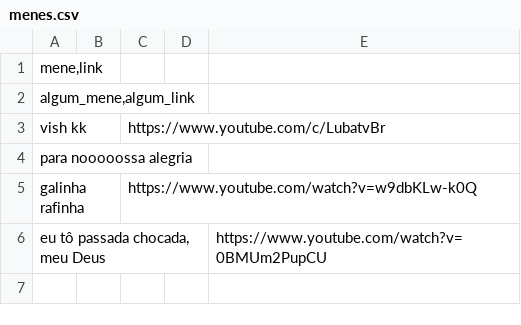
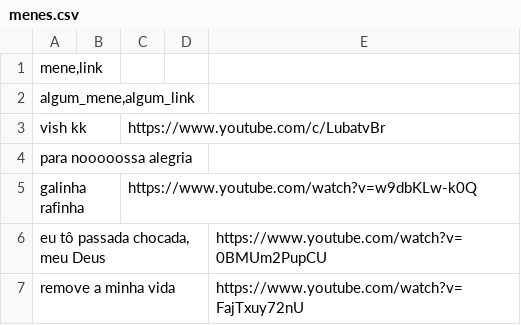
Before and after one commit to CTISM-Prof-Henry/menes-aaaa, a CSV file: project/menes.csv, drawn as a sheet.

Commit message:
meme 7

```diff
--- a/project/menes.csv
+++ b/project/menes.csv
@@ -6 +6,2 @@ galinha rafinha;;https://www.youtube.com/watch?v=w9dbKLw-k0Q;;;;;
 eu tô passada chocada, meu Deus;;;;https://www.youtube.com/watch?v=0BMUm2PupCU;;;
+remove a minha vida;;;;https://www.youtube.com/watch?v=FajTxuy72nU;;;
```
